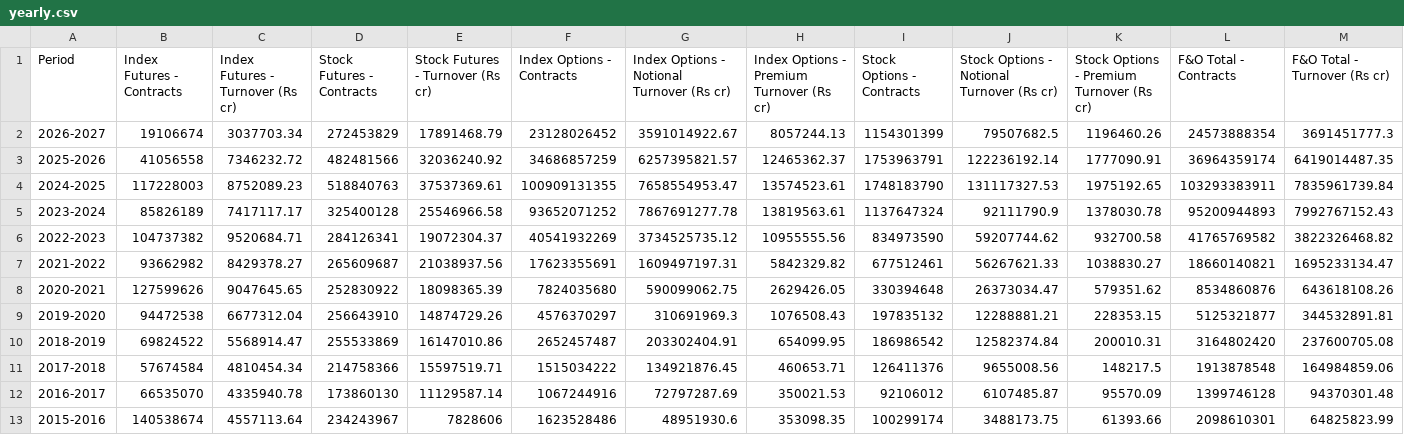
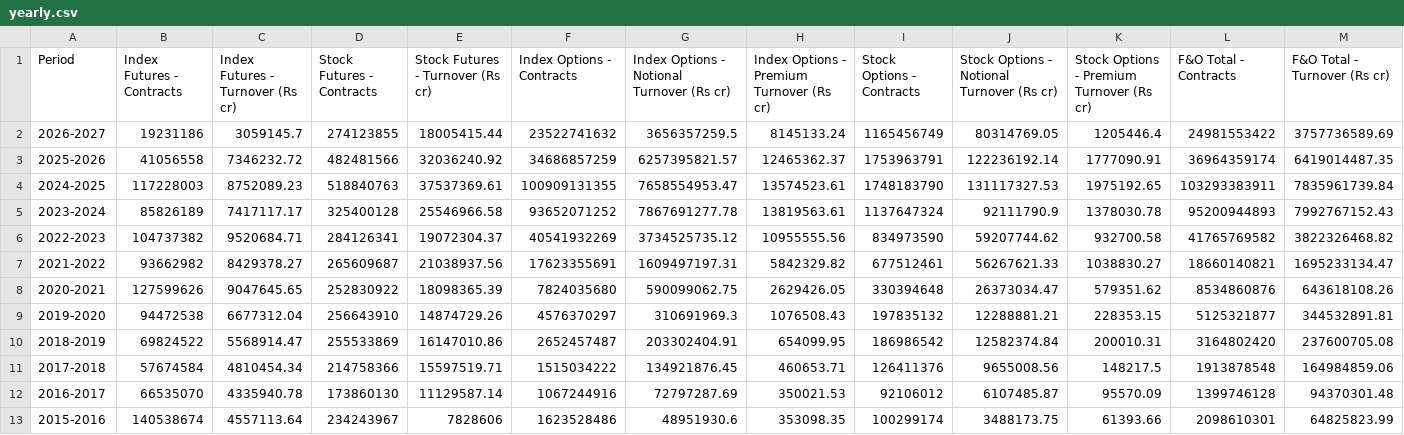
Before and after one commit to Vaibhav130195/NSE-F-O-Turnover-Data, a CSV file: yearly.csv, drawn as a sheet; only a part is shown; the diff covers the shown part only; the diff names each change by its address in the sheet, - before the commit and + after, or states it on an @@ line.

Commit message:
Update yearly.csv

```diff
--- a/yearly.csv
+++ b/yearly.csv
-B2 (Index Futures - Contracts): 19106674
+B2 (Index Futures - Contracts): 19231186
-C2 (Index Futures - Turnover (Rs cr)): 3037703.34
+C2 (Index Futures - Turnover (Rs cr)): 3059145.7
-D2 (Stock Futures - Contracts): 272453829
+D2 (Stock Futures - Contracts): 274123855
-E2 (Stock Futures - Turnover (Rs cr)): 17891468.79
+E2 (Stock Futures - Turnover (Rs cr)): 18005415.44
-F2 (Index Options - Contracts): 23128026452
+F2 (Index Options - Contracts): 23522741632
-G2: 3591014922.67
+G2: 3656357259.5
-H2: 8057244.13
+H2: 8145133.24
-I2 (Stock Options - Contracts): 1154301399
+I2 (Stock Options - Contracts): 1165456749
-J2: 79507682.5
+J2: 80314769.05
-K2: 1196460.26
+K2: 1205446.4
-L2 (F&O Total - Contracts): 24573888354
+L2 (F&O Total - Contracts): 24981553422
-M2 (F&O Total - Turnover (Rs cr)): 3691451777.3
+M2 (F&O Total - Turnover (Rs cr)): 3757736589.69
```
Also changed, not shown: 2 edited cells elsewhere in this file.
